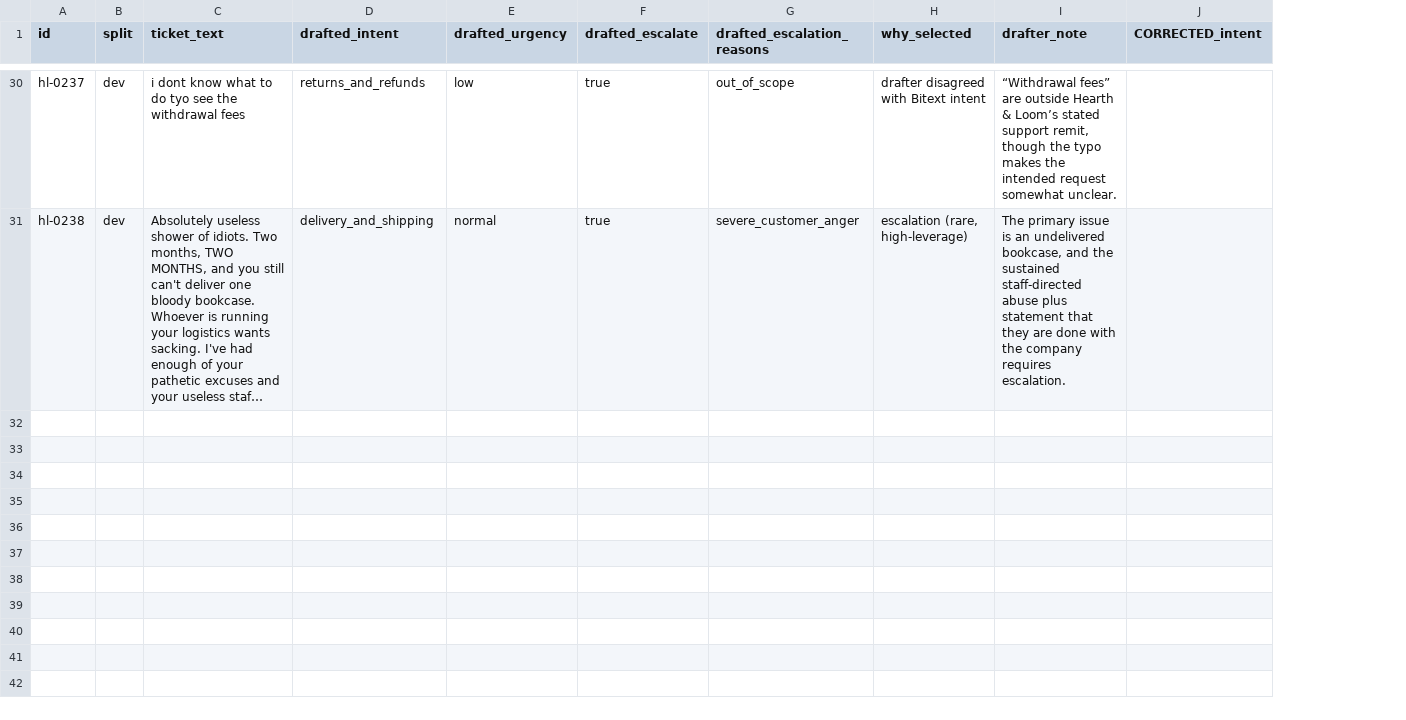
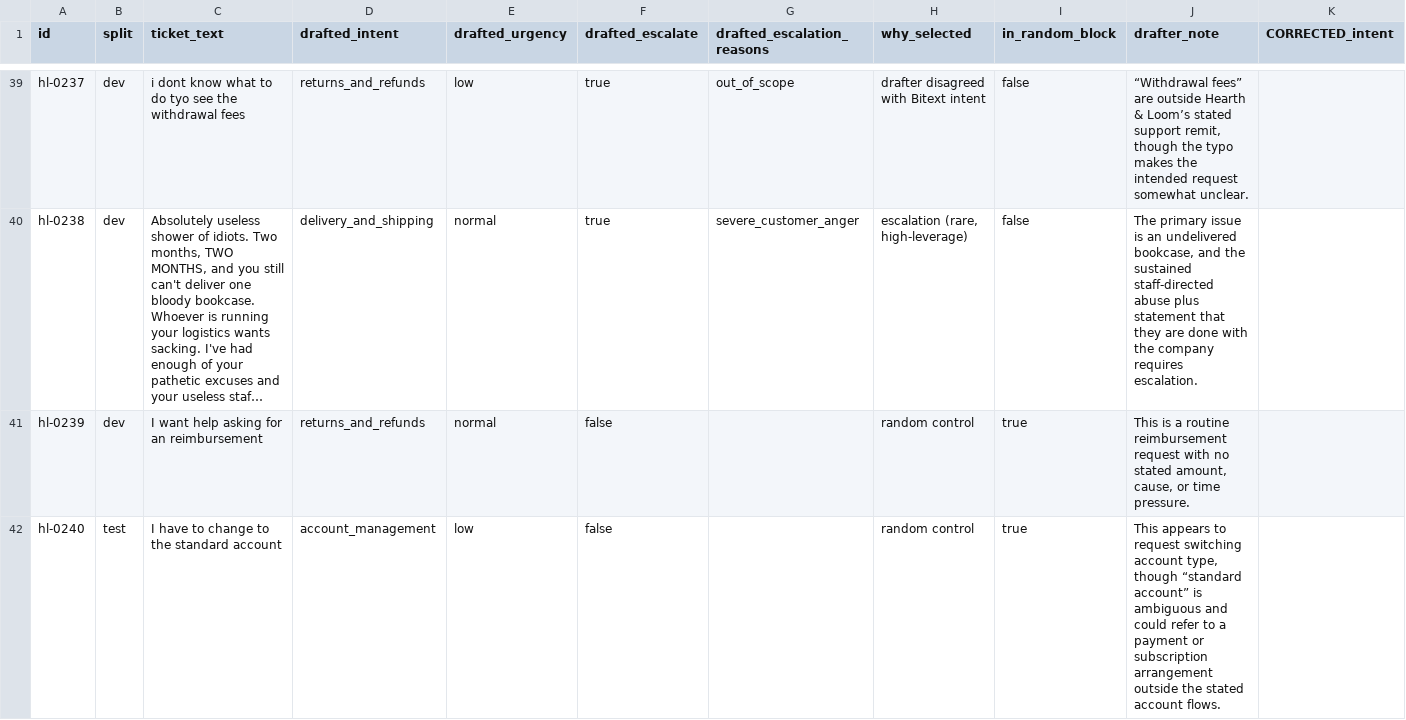
Before and after one commit to LeandHadergjonaj/llm-support-triage, a CSV file: data/review/label_review_sample.csv, drawn as a sheet; only a part is shown, gaps mark what is left out; long unchanged cells end in …; rows hold the shown columns only; the diff covers the shown part only; the diff names each change by its address in the sheet, - before the commit and + after, or states it on an @@ line.

```diff
--- a/data/review/label_review_sample.csv
+++ b/data/review/label_review_sample.csv
+column I (in_random_block), rows 39-40: false | false
+row 41: hl-0239 | dev | I want help asking for an reimbursement | returns_and_refunds | normal | false |  | random control | true | This is a routine reimbursement request with no stated amount, cause, or time pressure.
+row 42: hl-0240 | test | I have to change to the standard account | account_management | low | false |  | random control | true | This appears to request switching account type, though “standard account” is ambiguous and could refer to a payment or subscription arrangement outside the stated account flows.
```
Also changed, not shown: 11 added rows, 2 removed rows and 5 edited cells elsewhere in this file, 5 other files.
